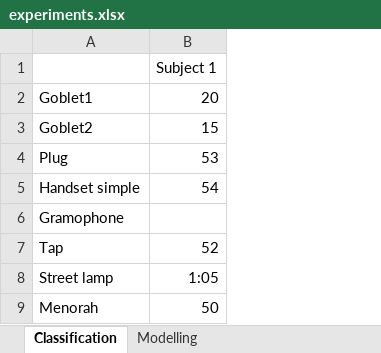
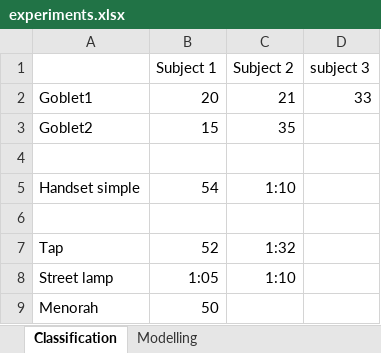
Before and after one commit to alexshtf/SketchModeller, an Excel workbook: experiments.xlsx, sheet Classification, drawn as a sheet; values as stored, in another font and other column widths than the file's, no borders; the diff names each change by its address in the sheet, - before the commit and + after, or states it on an @@ line.

Commit message:
more experiments.xlsx

```diff
--- a/experiments.xlsx (sheet Classification)
+++ b/experiments.xlsx (sheet Classification)
+column C (Subject 2), rows 2-8: 21 | 35 |  | 1:10 |  | 1:32 | 1:10
+column D (subject 3), row 2: 33
-row 4: Plug | 53
+row 4: (empty)
-A6: Gramophone
+A6: (empty)
```
Also changed, not shown: sheet Modelling.
